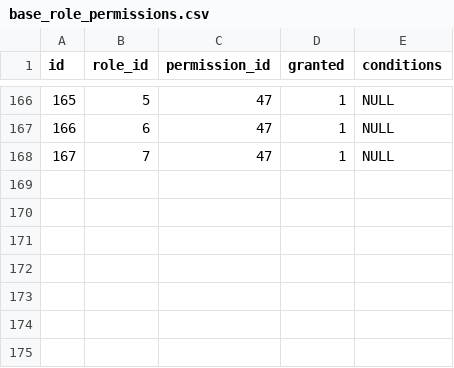
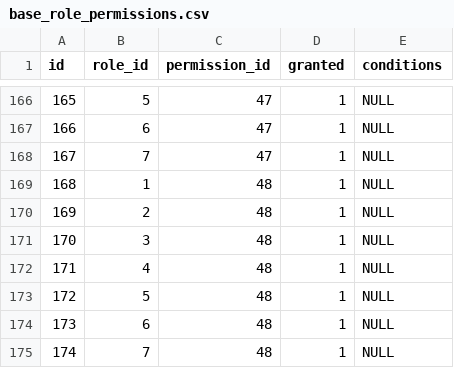
Before and after one commit to projeto-toq/toq_server, a CSV file: data/base_role_permissions.csv, drawn as a sheet; only a part is shown, gaps mark what is left out.

```diff
--- a/data/base_role_permissions.csv
+++ b/data/base_role_permissions.csv
@@ -168 +168,8 @@ id;role_id;permission_id;granted;conditions
 167;7;47;1;NULL
+168;1;48;1;NULL
+169;2;48;1;NULL
+170;3;48;1;NULL
+171;4;48;1;NULL
+172;5;48;1;NULL
+173;6;48;1;NULL
+174;7;48;1;NULL
```
Also changed, not shown: data/base_permissions.csv, 12 other files.
